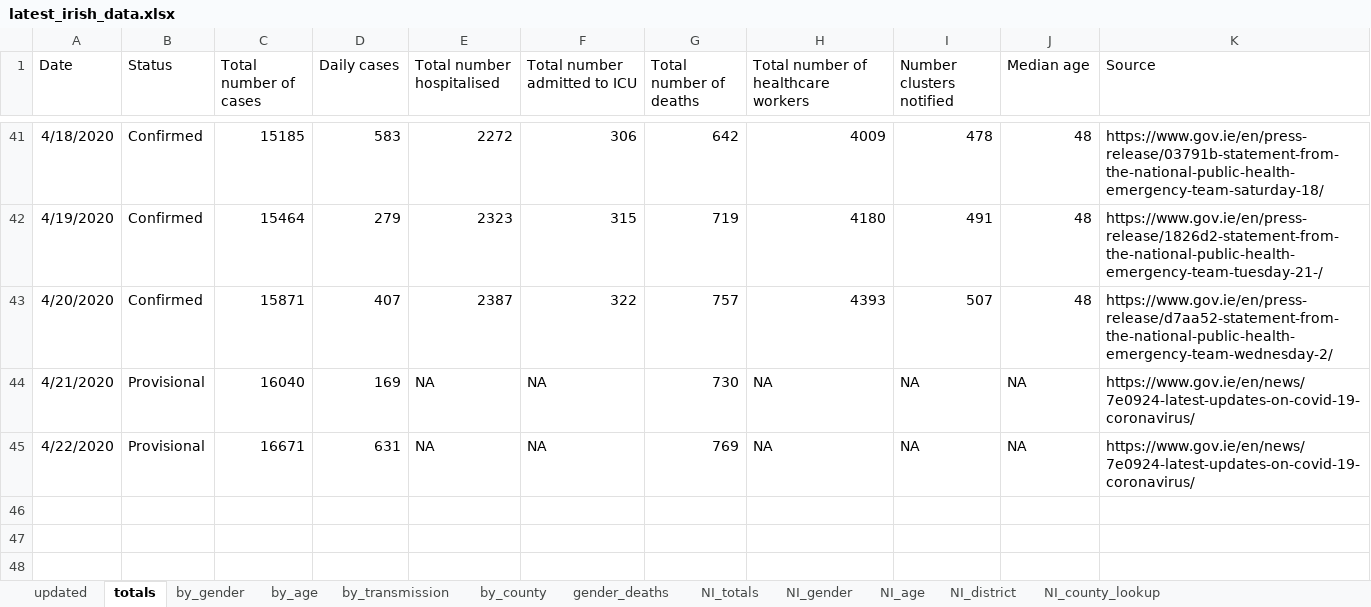
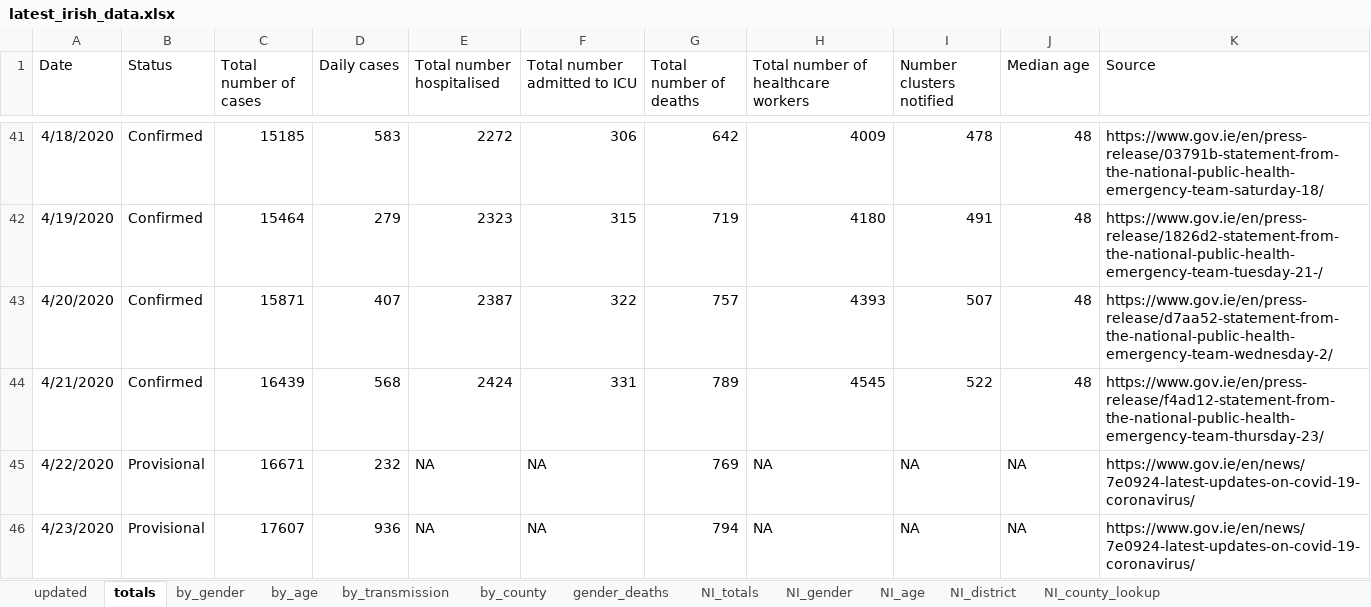
Before and after one commit to hamilton-institute/covid19ireland, an Excel workbook: shiny/covid19_hamilton/latest_irish_data.xlsx, sheet totals, drawn as a sheet; only a part is shown, gaps mark what is left out; values as stored, in another font and other column widths than the file's, no borders; the diff names each change by its address in the sheet, - before the commit and + after, or states it on an @@ line.

```diff
--- a/shiny/covid19_hamilton/latest_irish_data.xlsx (sheet totals)
+++ b/shiny/covid19_hamilton/latest_irish_data.xlsx (sheet totals)
-B44 (Status): Provisional
+B44 (Status): Confirmed
-C44 (Total number of cases): 16040
+C44 (Total number of cases): 16439
-D44 (Daily cases): 169
+D44 (Daily cases): 568
-E44 (Total number hospitalised): NA
+E44 (Total number hospitalised): 2424
-F44 (Total number admitted to ICU): NA
+F44 (Total number admitted to ICU): 331
-G44 (Total number of deaths): 730
+G44 (Total number of deaths): 789
-H44: NA
+H44: 4545
-I44 (Number clusters notified): NA
+I44 (Number clusters notified): 522
-J44 (Median age): NA
+J44 (Median age): 48
-K44 (Source): https://www.gov.ie/en/news/7e0924-latest-updates-on-covid-19-coronavirus/
+K44 (Source): https://www.gov.ie/en/press-release/f4ad12-statement-from-the-national-public-health-emergency-team-thursday-23/
-D45 (Daily cases): 631
+D45 (Daily cases): 232
+row 46: 4/23/2020 | Provisional | 17607 | 936 | NA | NA | 794 | NA | NA | NA | https://www.gov.ie/en/news/7e0924-latest-updates-on-covid-19-coronavirus/
```
Also changed, not shown: sheet by_county, sheet by_age, sheet by_gender, sheet by_transmission, sheet gender_deaths, sheet NI_totals, 1 more sheet, 4 other files.
